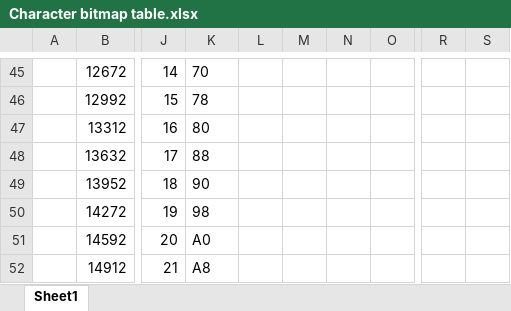
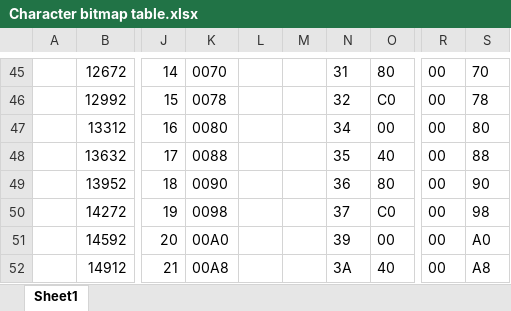
Before and after one commit to StefanHolmes/av3nger, an Excel workbook: dev/Character bitmap table.xlsx, sheet Sheet1, drawn as a sheet; only a part is shown, gaps mark what is left out; values as stored, in another font and other column widths than the file's, no borders; the diff covers the shown part only; the diff names each change by its address in the sheet, - before the commit and + after, or states it on an @@ line.

```diff
--- a/dev/Character bitmap table.xlsx (sheet Sheet1)
+++ b/dev/Character bitmap table.xlsx (sheet Sheet1)
-K45: 70
+K45: 0070
-N45: (empty)
+N45: 31
-O45: (empty)
+O45: 80
-R45:R52: (empty)
+R45:R52: 00
-S45: (empty)
+S45: 70
-K46: 78
+K46: 0078
-N46: (empty)
+N46: 32
-O46: (empty)
+O46: C0
-S46: (empty)
+S46: 78
-K47: 80
+K47: 0080
-N47: (empty)
+N47: 34
-O47: (empty)
+O47: 00
-S47: (empty)
+S47: 80
-K48: 88
+K48: 0088
-N48: (empty)
+N48: 35
-O48: (empty)
+O48: 40
-S48: (empty)
+S48: 88
-K49: 90
+K49: 0090
-N49: (empty)
+N49: 36
-O49: (empty)
+O49: 80
-S49: (empty)
+S49: 90
-K50: 98
+K50: 0098
-N50: (empty)
+N50: 37
-O50: (empty)
+O50: C0
-S50: (empty)
+S50: 98
-K51: A0
+K51: 00A0
-N51: (empty)
+N51: 39
-O51: (empty)
+O51: 00
-S51: (empty)
+S51: A0
-K52: A8
+K52: 00A8
-N52: (empty)
+N52: 3A
-O52: (empty)
+O52: 40
-S52: (empty)
+S52: A8
```
Also changed, not shown: 15 added rows, 15 removed rows and 89 edited cells elsewhere in this sheet, 1 other file.
